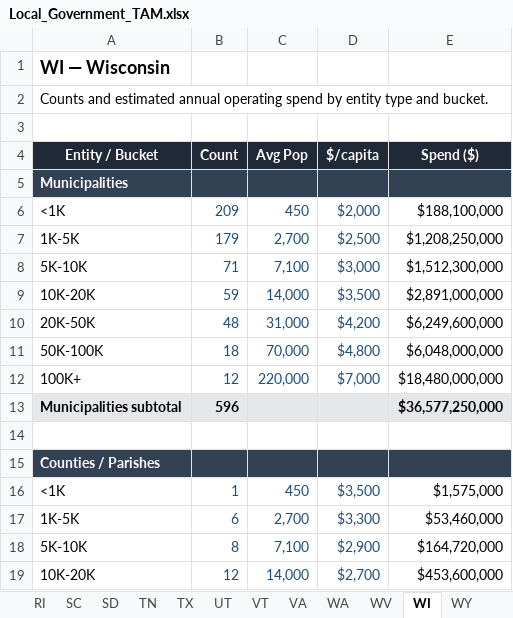
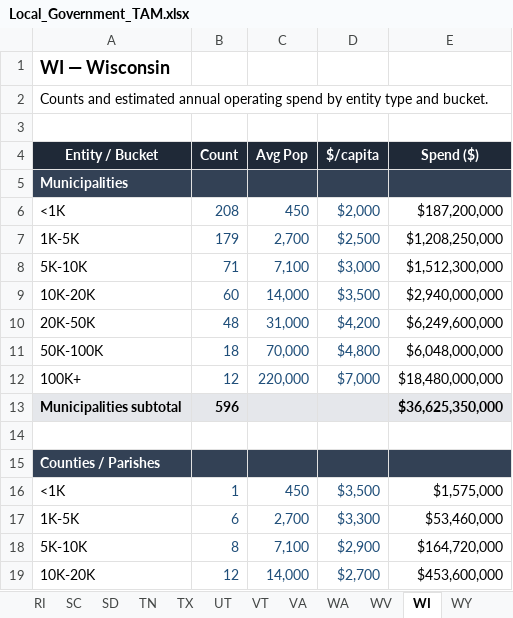
Before and after one commit to Tyler14141/Prospecting-app, an Excel workbook: TAM/Local_Government_TAM.xlsx, sheet WI, drawn as a sheet; only a part is shown; values as stored, in another font and other column widths than the file's, no borders; the diff names each change by its address in the sheet, - before the commit and + after, or states it on an @@ line.

```diff
--- a/TAM/Local_Government_TAM.xlsx (sheet WI)
+++ b/TAM/Local_Government_TAM.xlsx (sheet WI)
-B6 (Count): 209
+B6 (Count): 208
-E6 (Spend ($)): $188,100,000
+E6 (Spend ($)): $187,200,000
-B9 (Count): 59
+B9 (Count): 60
-E9 (Spend ($)): $2,891,000,000
+E9 (Spend ($)): $2,940,000,000
-E13 (Spend ($)): $36,577,250,000
+E13 (Spend ($)): $36,625,350,000
```
Also changed, not shown: sheet Summary, sheet TN, 44 other files.
